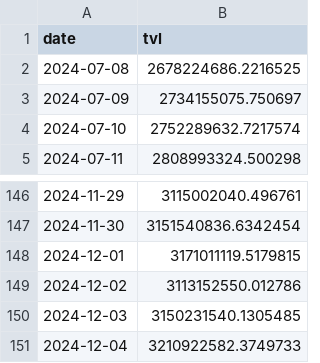
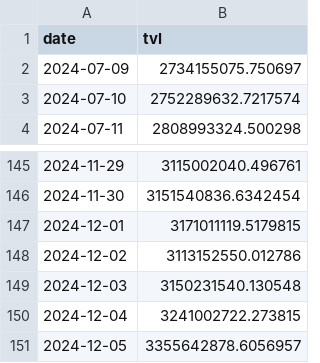
Before and after one commit to Cacidy/Project, a CSV file: stable/data/tvl/07_Arbitrum_tvl.csv, drawn as a sheet; only a part is shown, gaps mark what is left out.

```diff
--- a/stable/data/tvl/07_Arbitrum_tvl.csv
+++ b/stable/data/tvl/07_Arbitrum_tvl.csv
@@ -1,3 +1,2 @@
 date,tvl
-2024-07-08,2678224686.2216525
 2024-07-09,2734155075.750697
@@ -149,3 +148,4 @@ date,tvl
 2024-12-02,3113152550.012786
-2024-12-03,3150231540.1305485
-2024-12-04,3210922582.3749733
+2024-12-03,3150231540.130548
+2024-12-04,3241002722.273815
+2024-12-05,3355642878.6056957
```
Also changed, not shown: stable/data/fee/02_Solana_fee.csv, stable/data/fee/05_Base_fee.csv, 50 other files.
